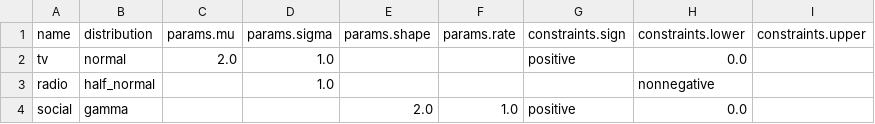
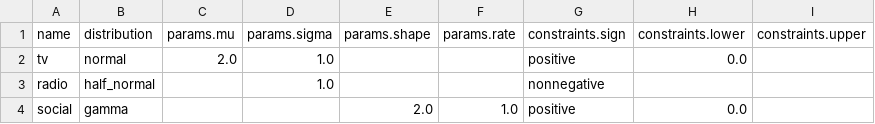
Before and after one commit to Subhagatoadak/model-zoo, a CSV file: configs/marketing_mix_coefficients.csv, drawn as a sheet.

Commit message:
updated config

```diff
--- a/configs/marketing_mix_coefficients.csv
+++ b/configs/marketing_mix_coefficients.csv
@@ -2,3 +2,3 @@ name,distribution,params.mu,params.sigma,params.shape,params.rate,constraints.si
 tv,normal,2.0,1.0,,,positive,0.0,
-radio,half_normal,,1.0,,,,nonnegative,,
+radio,half_normal,,1.0,,,nonnegative,,
 social,gamma,,,2.0,1.0,positive,0.0,
```
Also changed, not shown: 1 other file.
